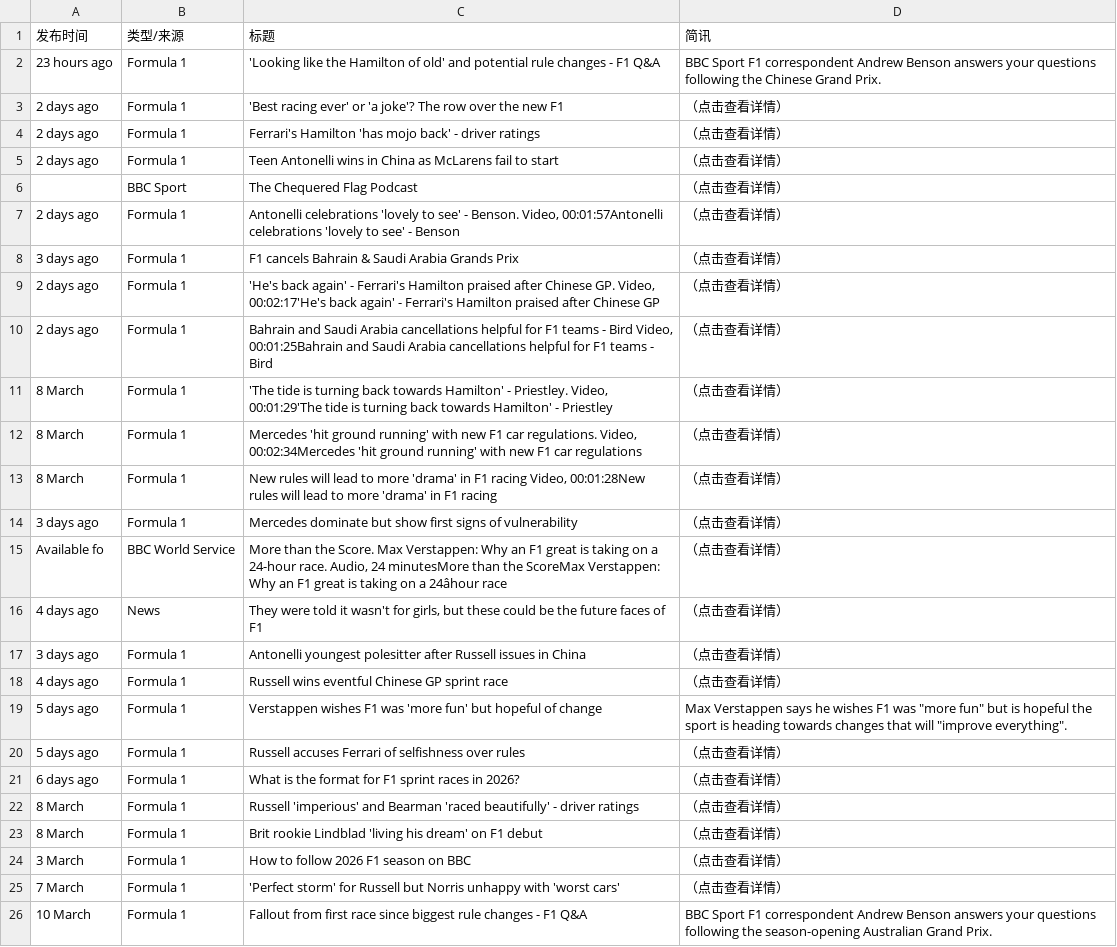
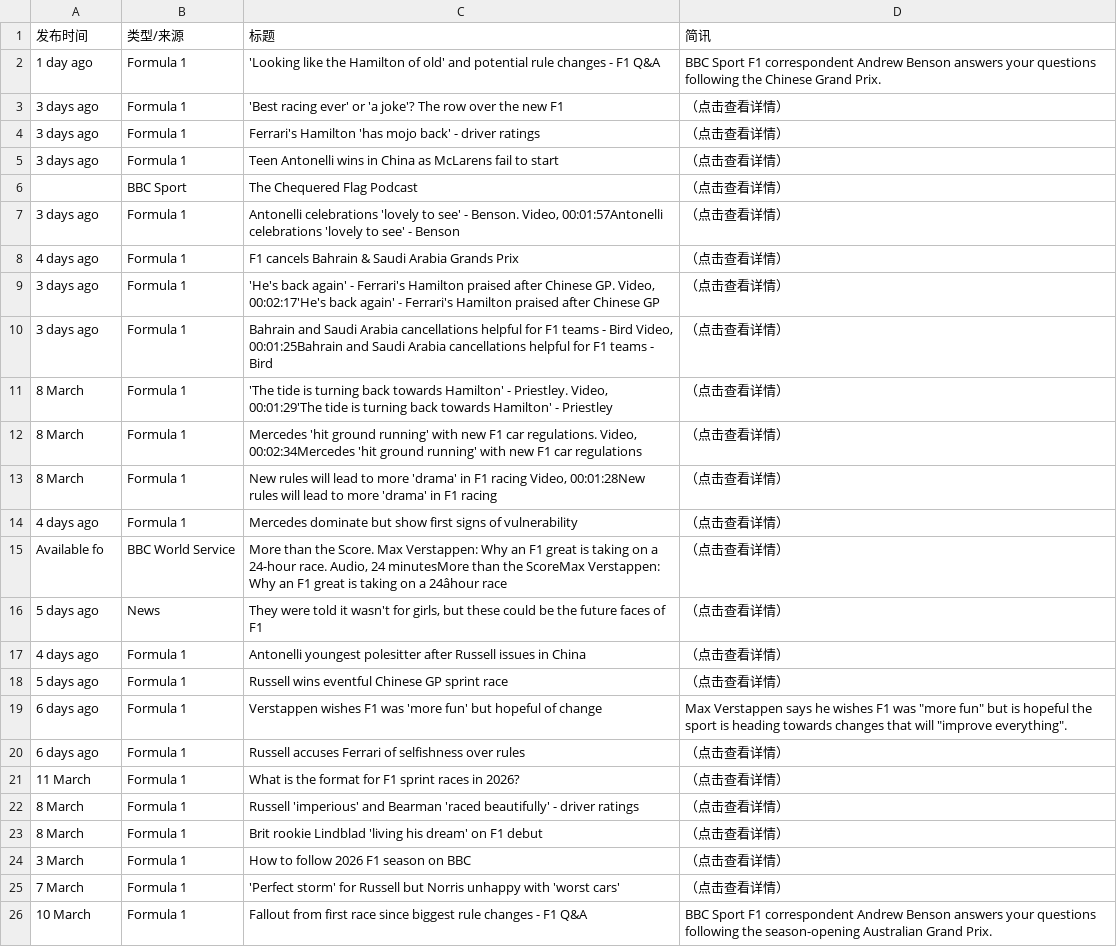
Before and after one commit to 202704948-design/bbc-f1-scraper, a CSV file: f1_news_perfect.csv, drawn as a sheet; only a part is shown; the diff covers the shown part only; the diff names each change by its address in the sheet, - before the commit and + after, or states it on an @@ line.

```diff
--- a/f1_news_perfect.csv
+++ b/f1_news_perfect.csv
-A2 (发布时间): 23 hours ago
+A2 (发布时间): 1 day ago
-A3:A5 (发布时间): 2 days ago
+A3:A5 (发布时间): 3 days ago
-A7 (发布时间): 2 days ago
+A7 (发布时间): 3 days ago
-A8 (发布时间): 3 days ago
+A8 (发布时间): 4 days ago
-A9:A10 (发布时间): 2 days ago
+A9:A10 (发布时间): 3 days ago
-A14 (发布时间): 3 days ago
+A14 (发布时间): 4 days ago
-A16 (发布时间): 4 days ago
+A16 (发布时间): 5 days ago
-A17 (发布时间): 3 days ago
+A17 (发布时间): 4 days ago
-A18 (发布时间): 4 days ago
+A18 (发布时间): 5 days ago
-A19:A20 (发布时间): 5 days ago
+A19:A20 (发布时间): 6 days ago
-A21 (发布时间): 6 days ago
+A21 (发布时间): 11 March
```
Also changed, not shown: 11 edited cells elsewhere in this file.
